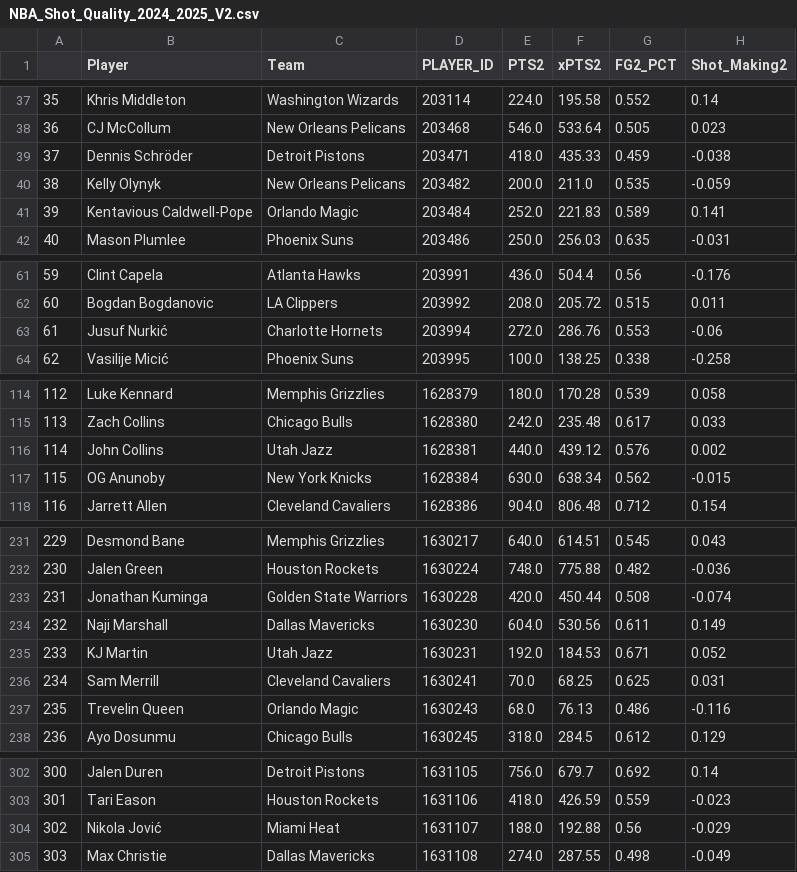
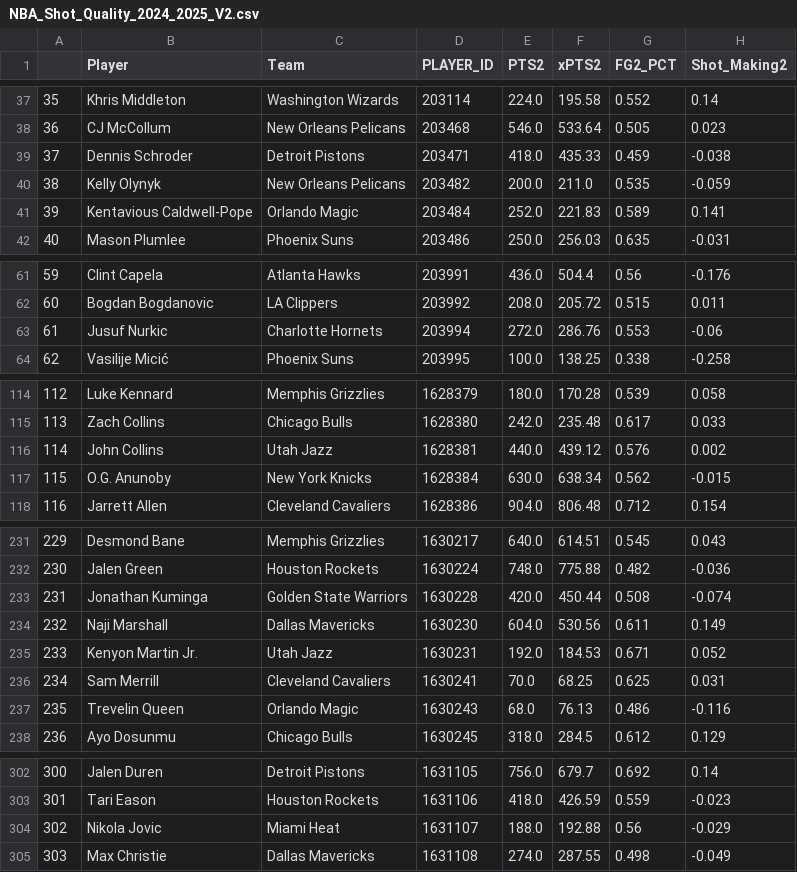
Before and after one commit to sravanpannala/csv, a CSV file: NBA_Shot_Quality_2024_2025_V2.csv, drawn as a sheet; only a part is shown, gaps mark what is left out; the diff covers the shown part only; the diff names each change by its address in the sheet, - before the commit and + after, or states it on an @@ line.

```diff
--- a/NBA_Shot_Quality_2024_2025_V2.csv
+++ b/NBA_Shot_Quality_2024_2025_V2.csv
-B39 (Player): Dennis Schröder
+B39 (Player): Dennis Schroder
-B63 (Player): Jusuf Nurkić
+B63 (Player): Jusuf Nurkic
-B117 (Player): OG Anunoby
+B117 (Player): O.G. Anunoby
-B235 (Player): KJ Martin
+B235 (Player): Kenyon Martin Jr.
-B304 (Player): Nikola Jović
+B304 (Player): Nikola Jovic
```
Also changed, not shown: 1 edited cell elsewhere in this file.
